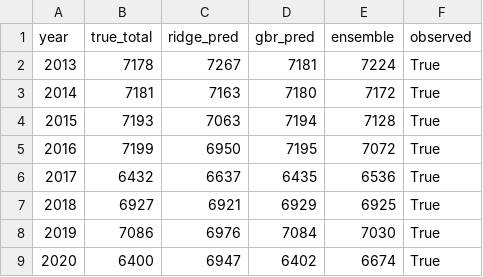
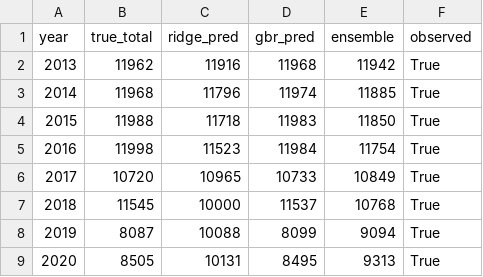
Before and after one commit to AnyaH0831/homeless-synthetic-data, a CSV file: sasm_forecast_results.csv, drawn as a sheet; only a part is shown; the diff covers the shown part only.

```diff
--- a/sasm_forecast_results.csv
+++ b/sasm_forecast_results.csv
@@ -1,9 +1,9 @@
 year,true_total,ridge_pred,gbr_pred,ensemble,observed
-2013,7178,7267,7181,7224,True
-2014,7181,7163,7180,7172,True
-2015,7193,7063,7194,7128,True
-2016,7199,6950,7195,7072,True
-2017,6432,6637,6435,6536,True
-2018,6927,6921,6929,6925,True
-2019,7086,6976,7084,7030,True
-2020,6400,6947,6402,6674,True
+2013,11962,11916,11968,11942,True
+2014,11968,11796,11974,11885,True
+2015,11988,11718,11983,11850,True
+2016,11998,11523,11984,11754,True
+2017,10720,10965,10733,10849,True
+2018,11545,10000,11537,10768,True
+2019,8087,10088,8099,9094,True
+2020,8505,10131,8495,9313,True
```
Also changed, not shown: 24 edited cells elsewhere in this file, sasm_quality_log.csv, sasm_region_year_features.csv, 7 other files.
